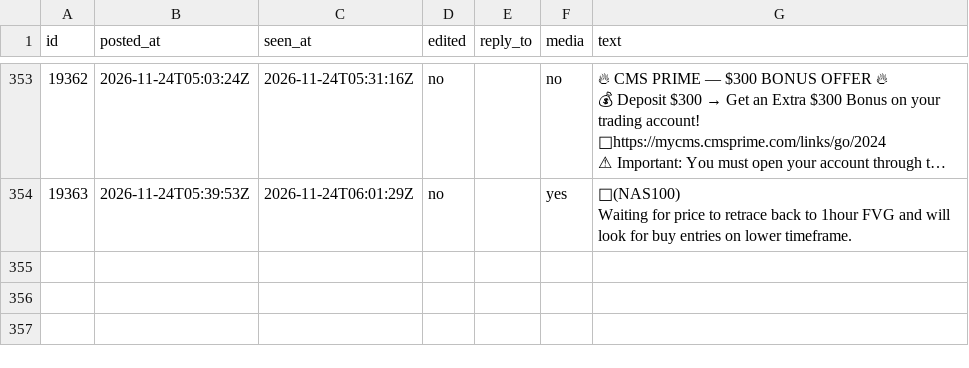
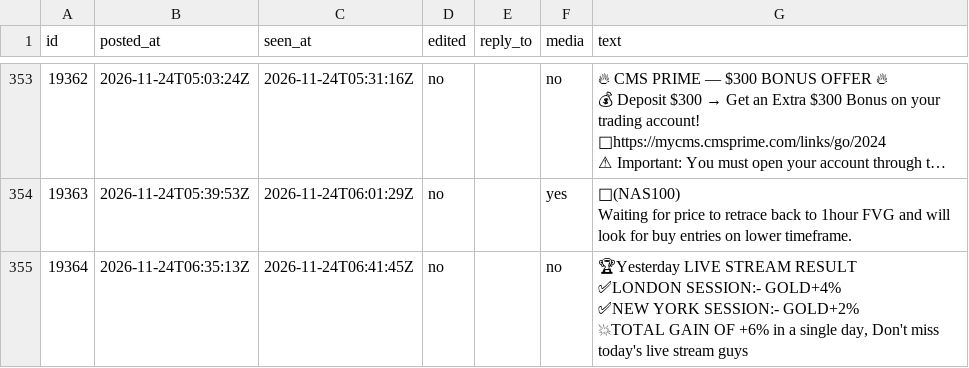
Before and after one commit to viruop/paper-arena, a CSV file: data/akash/telegram_posts.csv, drawn as a sheet; only a part is shown, gaps mark what is left out; long unchanged cells end in …; ↵ is a line break in a cell; the diff names each change by its address in the sheet, - before the commit and + after, or states it on an @@ line.

```diff
--- a/data/akash/telegram_posts.csv
+++ b/data/akash/telegram_posts.csv
+row 355: 19364 | 2026-11-24T06:35:13Z | 2026-11-24T06:41:45Z | no |  | no | 🏆Yesterday LIVE STREAM RESULT ↵ ✅LONDON SESSION:- GOLD+4% ↵ ✅NEW YORK SESSION:- GOLD+2% ↵ 💥TOTAL GAIN OF +6% in a single day, Don't miss today's live stream guys
```
